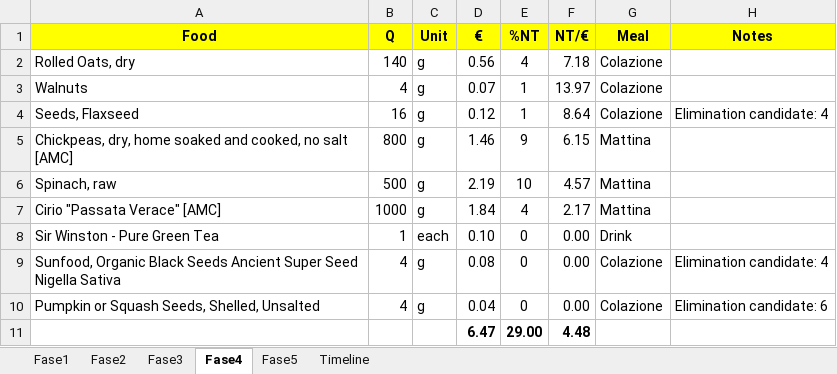
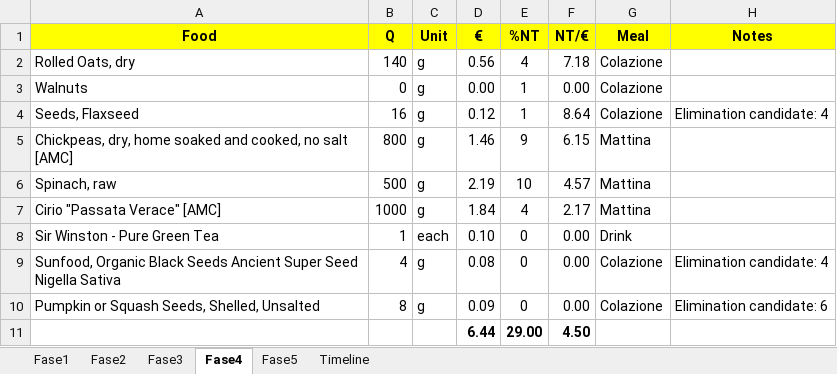
Before and after one commit to adacaccia/VeganBiohackingRoutine, an Excel workbook: 02-Schede/NT_cost_efficiency_Cronometer_v4.xlsx, sheet Fase4, drawn as a sheet; values as stored, in another font and other column widths than the file's, no borders; removed rows and columns are numbered as before the commit, all else as after; the diff names each change by its address in the sheet, - before the commit and + after, or states it on an @@ line.

```diff
--- a/02-Schede/NT_cost_efficiency_Cronometer_v4.xlsx (sheet Fase4)
+++ b/02-Schede/NT_cost_efficiency_Cronometer_v4.xlsx (sheet Fase4)
-B3 (Q): 4
+B3 (Q): 0
-D3 (€): 0.07
+D3 (€): 0.00
-F3 (NT/€): 13.97
+F3 (NT/€): 0.00
-B10 (Q): 4
+B10 (Q): 8
-D10 (€): 0.04
+D10 (€): 0.09
-row 11:  |  |  | 6.47 | 29.00 | 4.48
+row 11:  |  |  | 6.44 | 29.00 | 4.50
```
Also changed, not shown: sheet Fase3, sheet Fase2, sheet Timeline.
